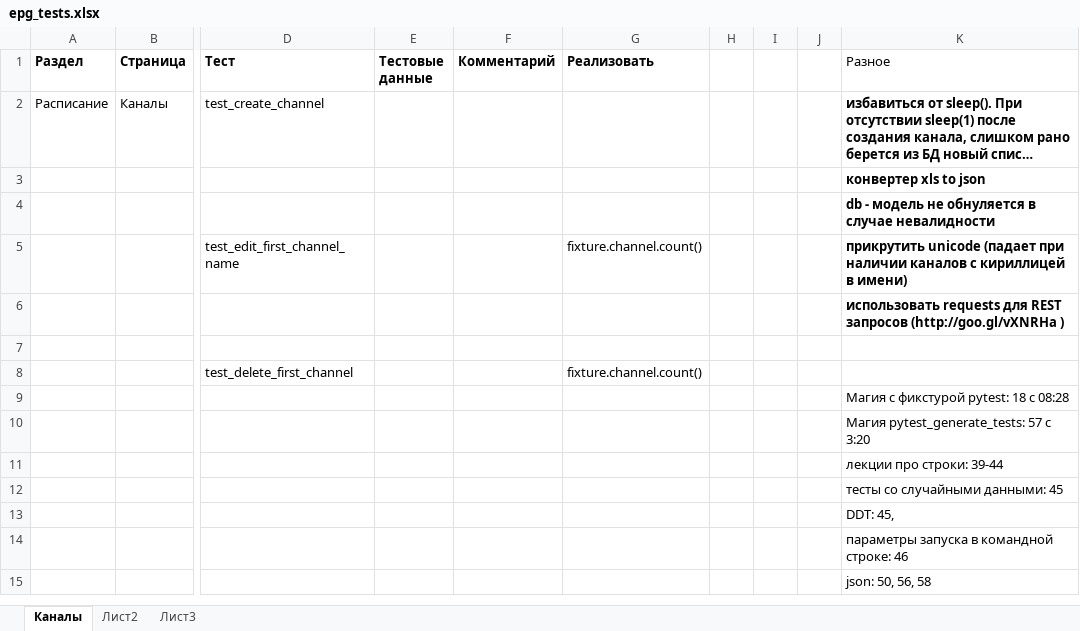
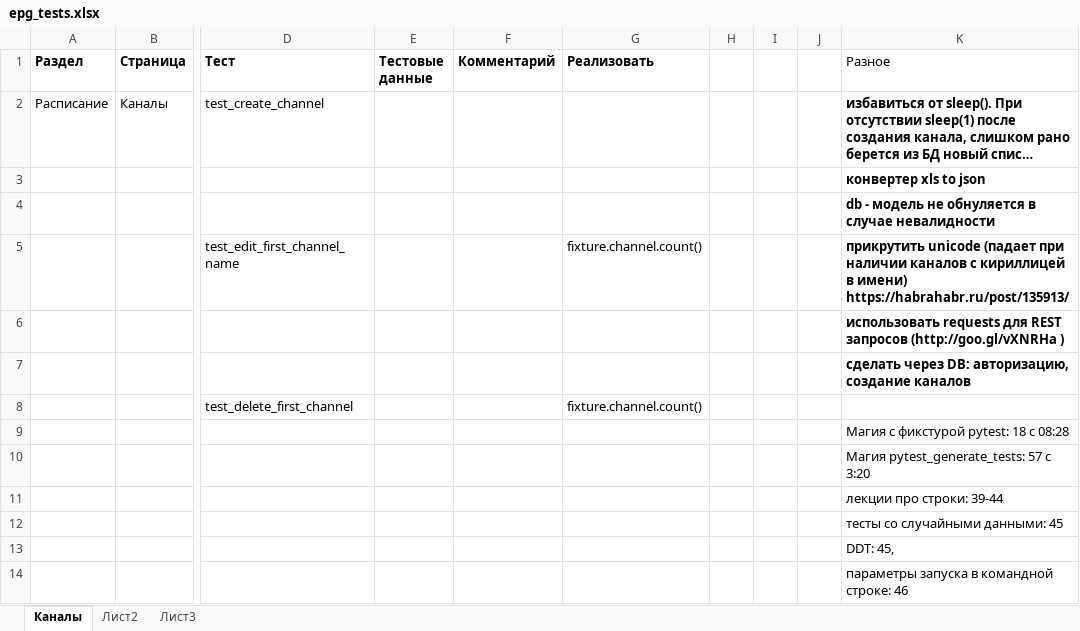
Before and after one commit to alazanman/py_epg_tests, an Excel workbook: epg_tests.xlsx, sheet Каналы, drawn as a sheet; only a part is shown, gaps mark what is left out; the shorter side is filled out with more unchanged rows; long unchanged cells end in …; values as stored, in another font and other column widths than the file's, no borders; the diff names each change by its address in the sheet, - before the commit and + after, or states it on an @@ line.

```diff
--- a/epg_tests.xlsx (sheet Каналы)
+++ b/epg_tests.xlsx (sheet Каналы)
-K5 (Разное): …в имени)
+K5 (Разное): …в имени) https://habrahabr.ru/post/135913/
-K7 (Разное): (empty)
+K7 (Разное): сделать через DB: авторизацию, создание каналов
```
Also changed, not shown: 11 other files.
